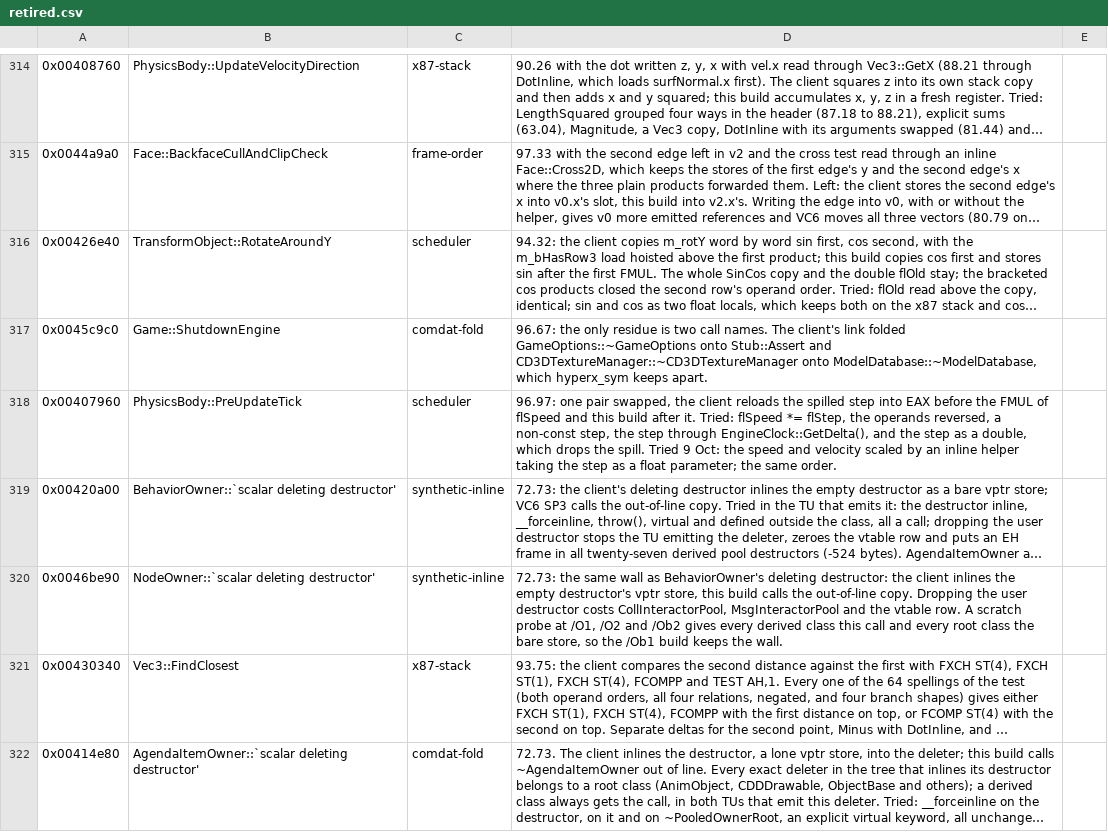
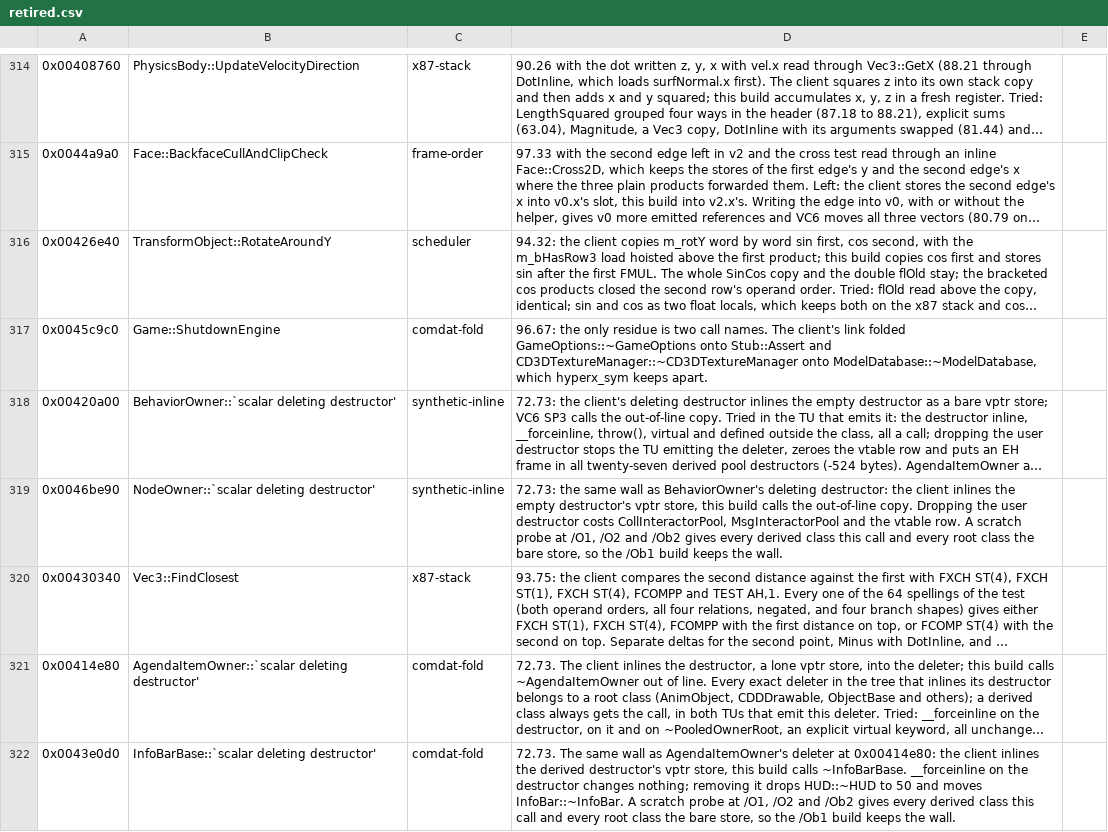
Before and after one commit to zach2good/hyperblade-20XX, a CSV file: symbols/retired.csv, drawn as a sheet; only a part is shown, gaps mark what is left out; the shorter side is filled out with more unchanged rows; long unchanged cells end in …; the diff names each change by its address in the sheet, - before the commit and + after, or states it on an @@ line.

Commit message:
Match `PhysicsBody::PreUpdateTick`

```diff
--- a/symbols/retired.csv
+++ b/symbols/retired.csv
-row 318: 0x00407960 | PhysicsBody::PreUpdateTick | scheduler | 96.97: one pair swapped, the client reloads the spilled step into EAX before the FMUL of flSpeed and this build after it. Tried: flSpeed *= flStep, the operands reversed, a non-const step, the step through EngineClock::GetDelta(), and the step as a double, which drops the spill. Tried 9 Oct: the speed and velocity scaled by an inline helper taking the step as a float parameter; the same order.
```
Also changed, not shown: 1 other file.
